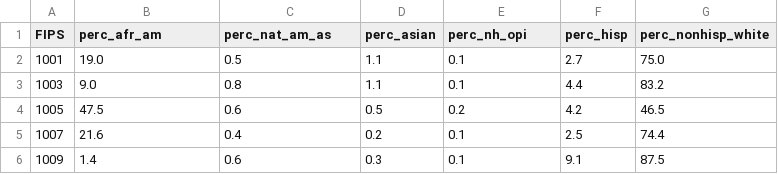
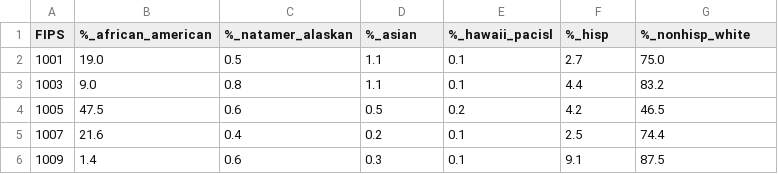
Before and after one commit to kejohnson1231/COVID19_Machine_Learning, a CSV file: data/race_df.csv, drawn as a sheet; only a part is shown.

```diff
--- a/data/race_df.csv
+++ b/data/race_df.csv
@@ -1,2 +1,2 @@
-FIPS,perc_afr_am,perc_nat_am_as,perc_asian,perc_nh_opi,perc_hisp,perc_nonhisp_white
+FIPS,%_african_american,%_natamer_alaskan,%_asian,%_hawaii_pacisl,%_hisp,%_nonhisp_white
 1001,19.0,0.5,1.1,0.1,2.7,75.0
```
Also changed, not shown: data/current_target.csv, data/state_orders.csv, 12 other files.
